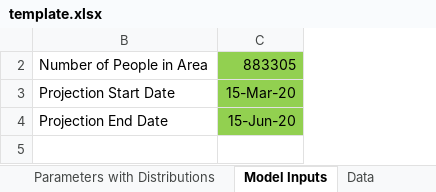
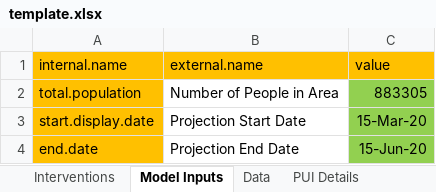
Before and after one commit to LocalEpi/LEMMA, an Excel workbook: inst/extdata/template.xlsx, sheet Model Inputs, drawn as a sheet; values as stored, in another font and other column widths than the file's, no borders; the diff names each change by its address in the sheet, - before the commit and + after, or states it on an @@ line.

Commit message:
Excel inputs for Stan

```diff
--- a/inst/extdata/template.xlsx (sheet Model Inputs)
+++ b/inst/extdata/template.xlsx (sheet Model Inputs)
+sheet tab: Interventions
+sheet tab: PUI Details
@@ column A unhidden, rows 2-4: total.population | start.display.date | end.date @@
+row 1: internal.name | external.name | value
```
Also changed, not shown: sheet Parameters with Distributions, sheet Data, sheet Internal, hidden cells, 13 other files.
